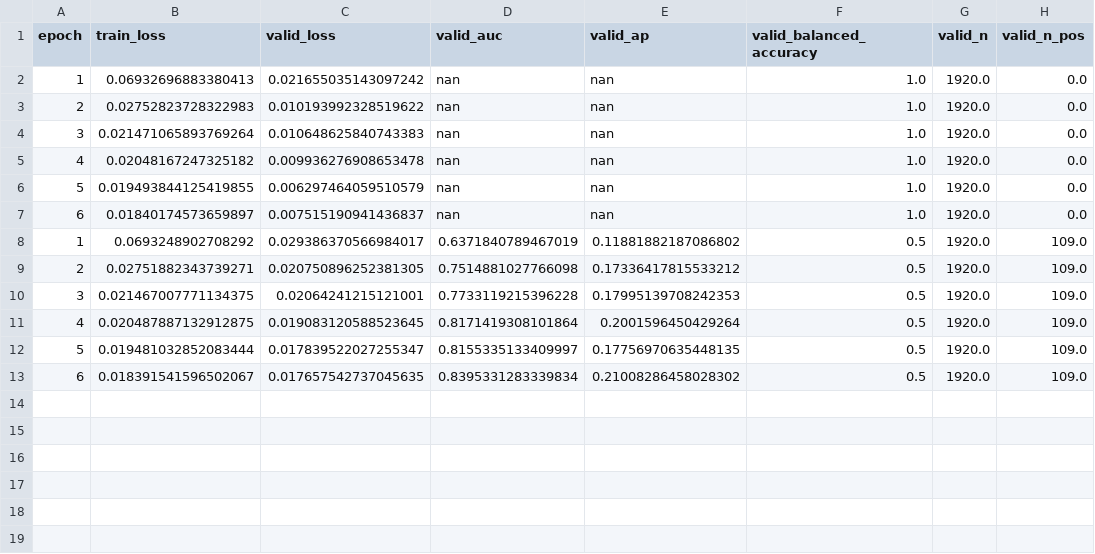
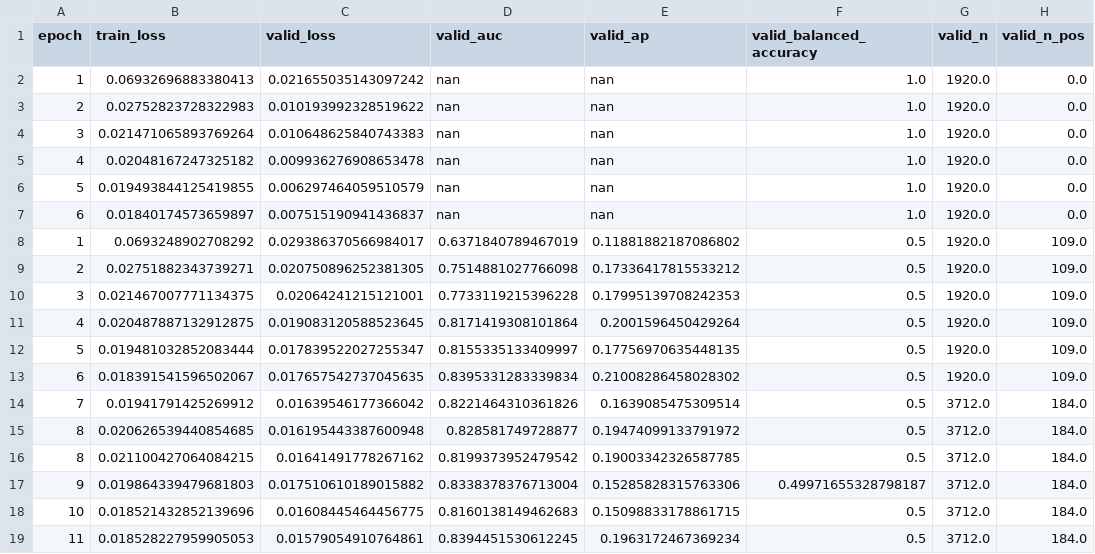
Before and after one commit to UniRoby/TesiMagistralePiscopo, a CSV file: outputs/train_pix2pix_baseline/metrics.csv, drawn as a sheet.

Commit message:
Run baseline v2 test

```diff
--- a/outputs/train_pix2pix_baseline/metrics.csv
+++ b/outputs/train_pix2pix_baseline/metrics.csv
@@ -13 +13,7 @@ epoch,train_loss,valid_loss,valid_auc,valid_ap,valid_balanced_accuracy,valid_n,v
 6,0.018391541596502067,0.017657542737045635,0.8395331283339834,0.21008286458028302,0.5,1920.0,109.0
+7,0.01941791425269912,0.01639546177366042,0.8221464310361826,0.1639085475309514,0.5,3712.0,184.0
+8,0.020626539440854685,0.016195443387600948,0.828581749728877,0.19474099133791972,0.5,3712.0,184.0
+8,0.021100427064084215,0.01641491778267162,0.8199373952479542,0.19003342326587785,0.5,3712.0,184.0
+9,0.019864339479681803,0.017510610189015882,0.8338378376713004,0.15285828315763306,0.49971655328798187,3712.0,184.0
+10,0.018521432852139696,0.01608445464456775,0.8160138149462683,0.15098833178861715,0.5,3712.0,184.0
+11,0.018528227959905053,0.01579054910764861,0.8394451530612245,0.1963172467369234,0.5,3712.0,184.0
```
Also changed, not shown: 21 other files.
